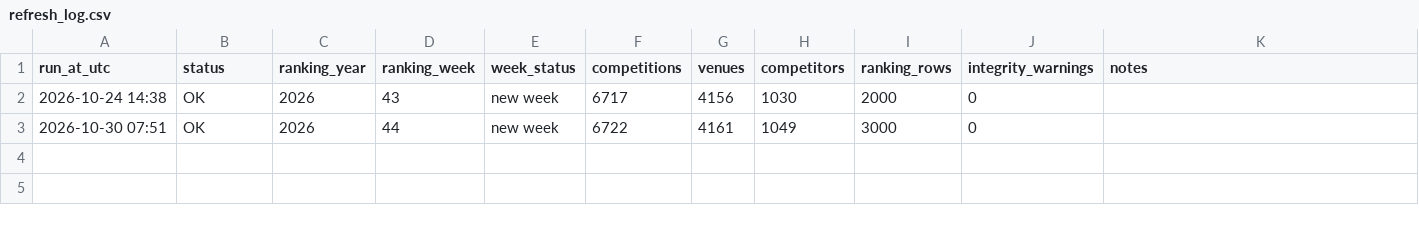
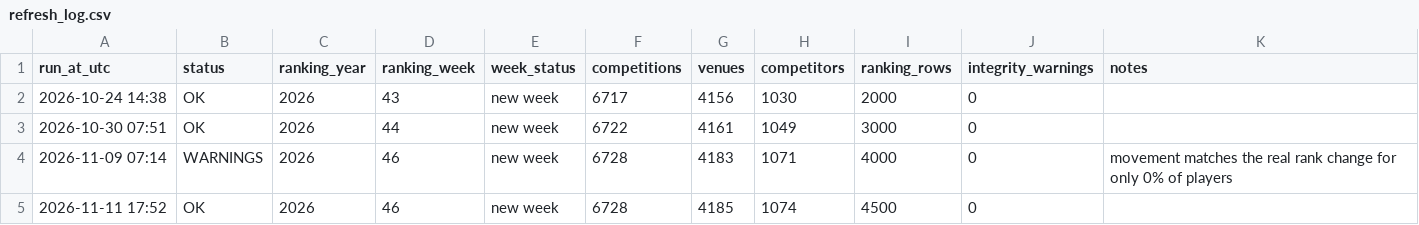
Before and after one commit to abhi-1009/tennis-rankings-explorer, a CSV file: docs/reports/refresh_log.csv, drawn as a sheet.

Commit message:
Per-list ranking weeks, team details, tests

```diff
--- a/docs/reports/refresh_log.csv
+++ b/docs/reports/refresh_log.csv
@@ -3 +3,3 @@ run_at_utc,status,ranking_year,ranking_week,week_status,competitions,venues,comp
 2026-10-30 07:51,OK,2026,44,new week,6722,4161,1049,3000,0,
+2026-11-09 07:14,WARNINGS,2026,46,new week,6728,4183,1071,4000,0,movement matches the real rank change for only 0% of players
+2026-11-11 17:52,OK,2026,46,new week,6728,4185,1074,4500,0,
```
Also changed, not shown: docs/reports/data_quality_placeholders.csv, 41 other files.
